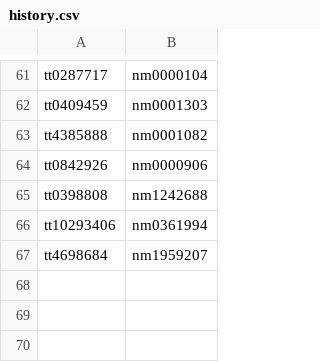
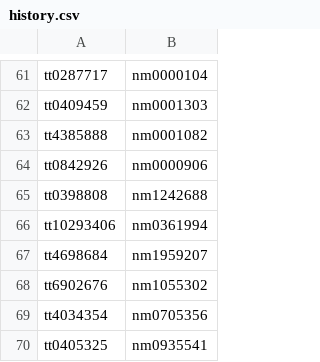
Before and after one commit to rodrigo-moreno/movie_net, a CSV file: history.csv, drawn as a sheet; only a part is shown, gaps mark what is left out; the diff names each change by its address in the sheet, - before the commit and + after, or states it on an @@ line.

Commit message:
Added entries to history file. Added lines to .gitignore to ignore future jupyter notebook files.

```diff
--- a/history.csv
+++ b/history.csv
+row 68: tt6902676 | nm1055302
+row 69: tt4034354 | nm0705356
+row 70: tt0405325 | nm0935541
```
Also changed, not shown: 1 other file.
